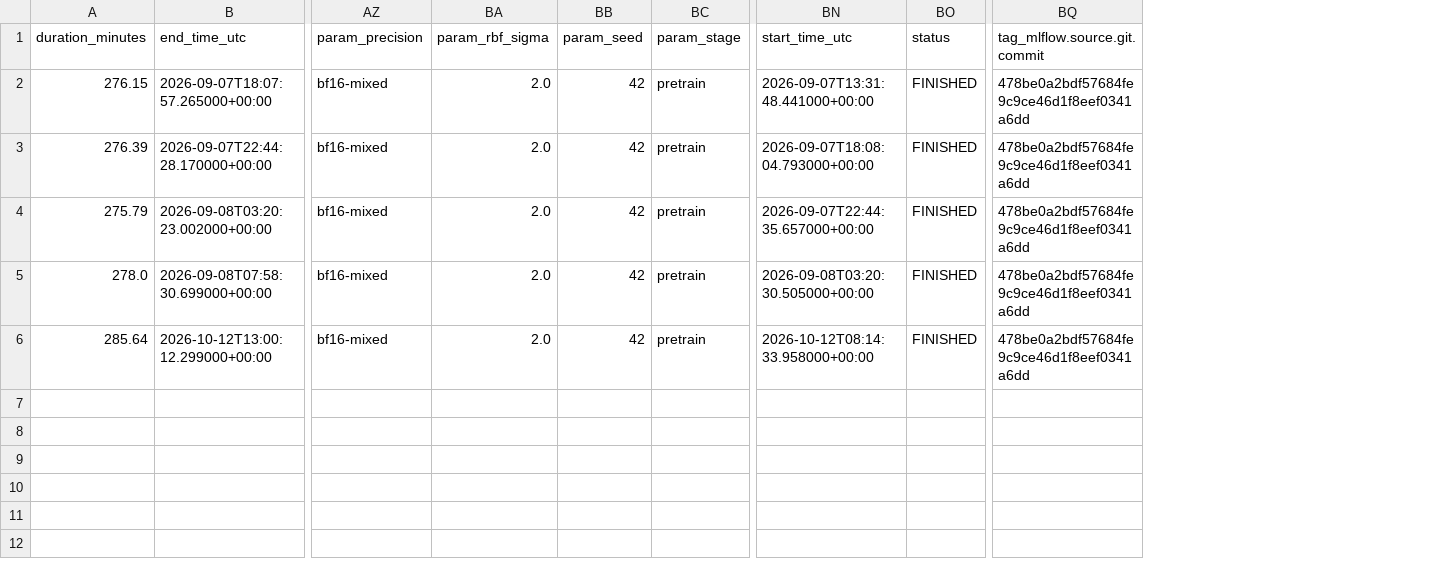
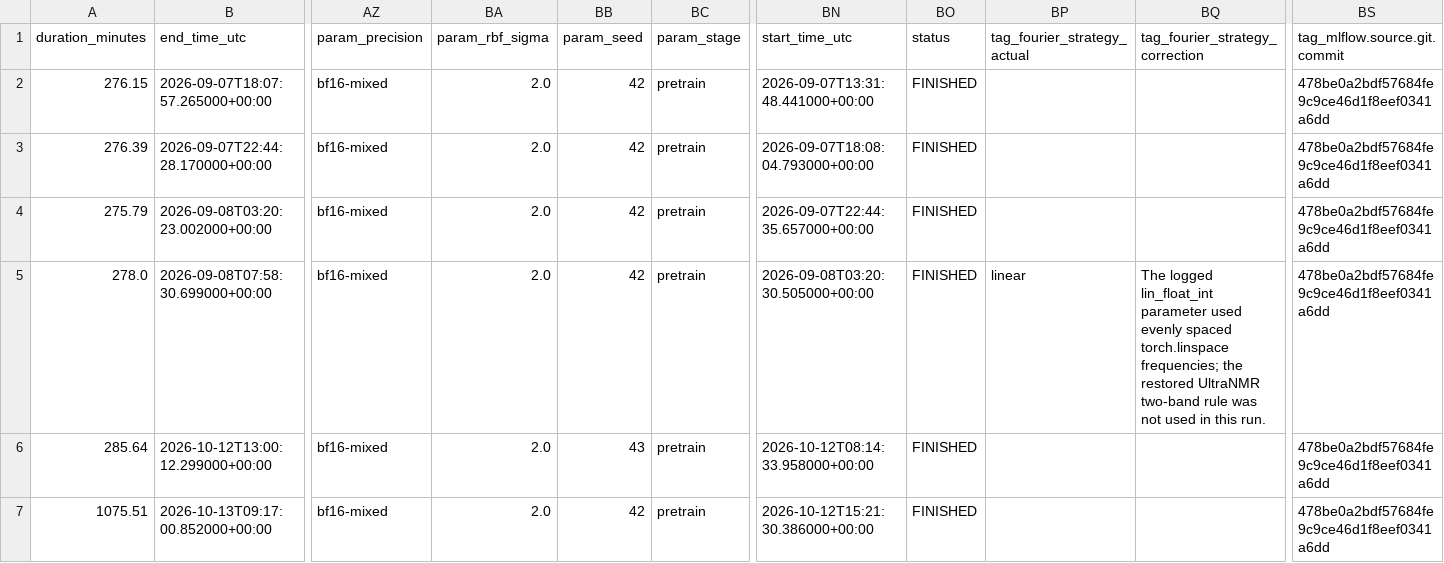
Before and after one commit to nicogreeco/nmr_fomo, a CSV file: results/ablation/shift_encoder_ablation/runs.csv, drawn as a sheet; only a part is shown, gaps mark what is left out; rows hold the shown columns only; the diff names each change by its address in the sheet, - before the commit and + after, or states it on an @@ line.

```diff
--- a/results/ablation/shift_encoder_ablation/runs.csv
+++ b/results/ablation/shift_encoder_ablation/runs.csv
+column BP (tag_fourier_strategy_actual), row 5: linear
+column BQ (tag_fourier_strategy_correction), row 5: The logged lin_float_int parameter used evenly spaced torch.linspace frequencies; the restored UltraNMR two-band rule was not used in this run.
-BB6 (param_seed): 42
+BB6 (param_seed): 43
+row 7: 1075.51 | 2026-10-13T09:17:00.852000+00:00 | bf16-mixed | 2.0 | 42 | pretrain | 2026-10-12T15:21:30.386000+00:00 | FINISHED |  |  | 478be0a2bdf57684fe9c9ce46d1f8eef0341a6dd
```
Also changed, not shown: results/ablation/shift_encoder_ablation/last_metrics.csv, results/ablation/shift_encoder_ablation/metric_inventory.csv, 6 other files.
